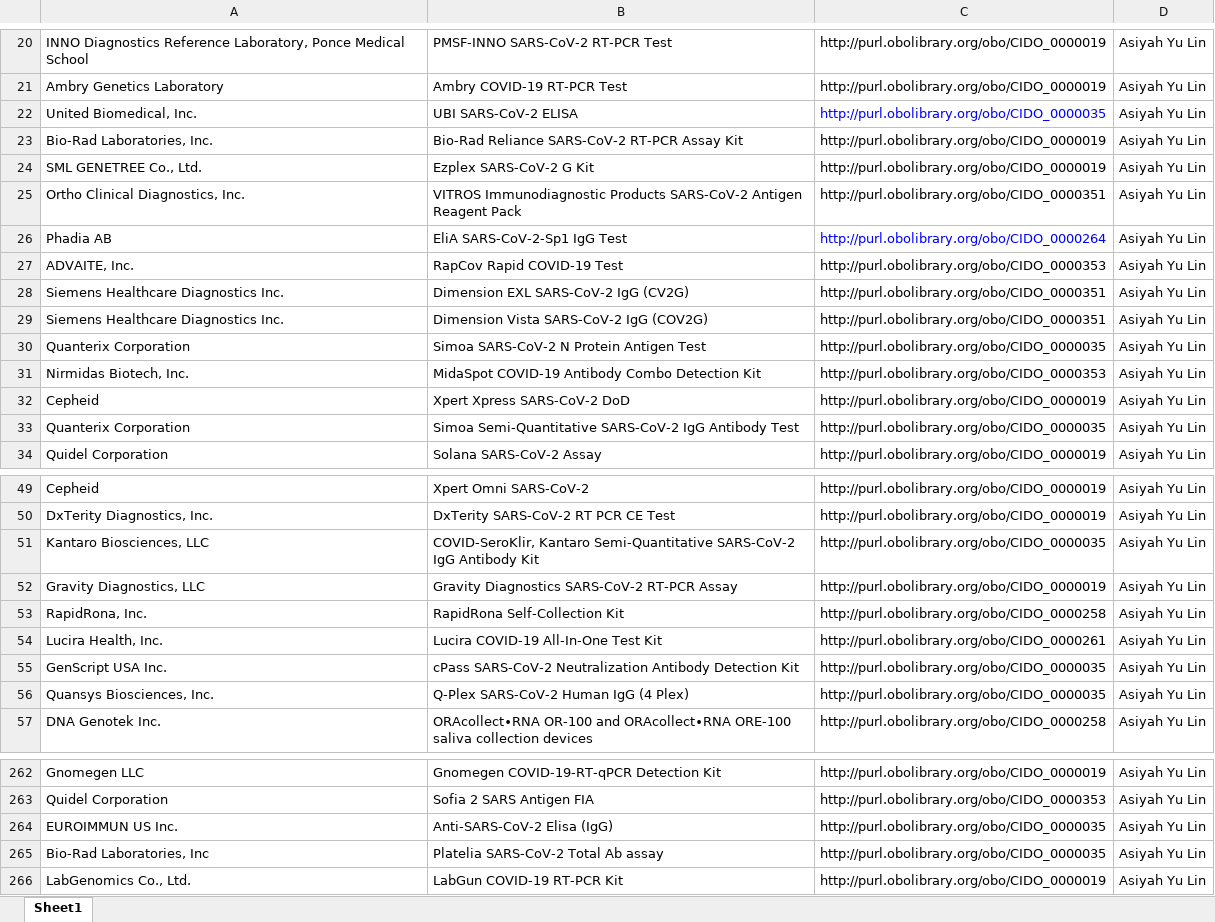
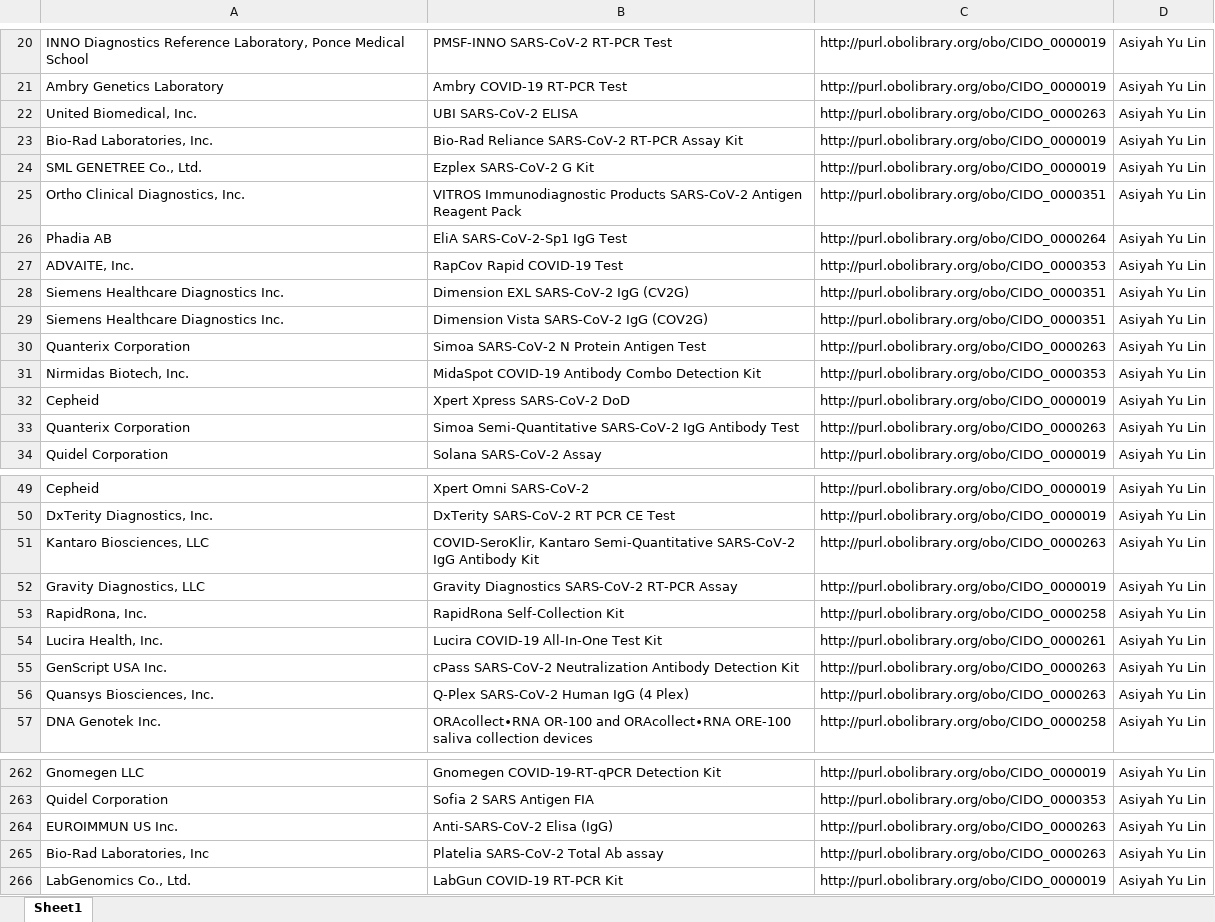
Before and after one commit to CIDO-ontology/cido, an Excel workbook: src/ontology/Ontorat input/ontorat-FDA-EUA2.xlsx, sheet Sheet1, drawn as a sheet; only a part is shown, gaps mark what is left out; values as stored, in another font and other column widths than the file's, no borders; the diff covers the shown part only; the diff names each change by its address in the sheet, - before the commit and + after, or states it on an @@ line.

Commit message:
Added 321 FDA EUA assays using  Ontorat
Added 321 FDA EUA assays using  Ontorat:
- updated Asiyah's Excel file (Ontorat input Excel)
-  updated  Ontorat  output OWL file
- Imported the Ontorat  output owl file to CIDO.

```diff
--- a/src/ontology/Ontorat input/ontorat-FDA-EUA2.xlsx (sheet Sheet1)
+++ b/src/ontology/Ontorat input/ontorat-FDA-EUA2.xlsx (sheet Sheet1)
-C22: http://purl.obolibrary.org/obo/CIDO_0000035
+C22: http://purl.obolibrary.org/obo/CIDO_0000263
-C22 text colour: #0000FF
+C22 text colour: black
-C26 text colour: #0000FF
+C26 text colour: black
-C30: http://purl.obolibrary.org/obo/CIDO_0000035
+C30: http://purl.obolibrary.org/obo/CIDO_0000263
-C33: http://purl.obolibrary.org/obo/CIDO_0000035
+C33: http://purl.obolibrary.org/obo/CIDO_0000263
-C51: http://purl.obolibrary.org/obo/CIDO_0000035
+C51: http://purl.obolibrary.org/obo/CIDO_0000263
-C55:C56: http://purl.obolibrary.org/obo/CIDO_0000035
+C55:C56: http://purl.obolibrary.org/obo/CIDO_0000263
-C264:C265: http://purl.obolibrary.org/obo/CIDO_0000035
+C264:C265: http://purl.obolibrary.org/obo/CIDO_0000263
```
Also changed, not shown: 8 edited cells and cell formats elsewhere in this sheet, 5 other files.
